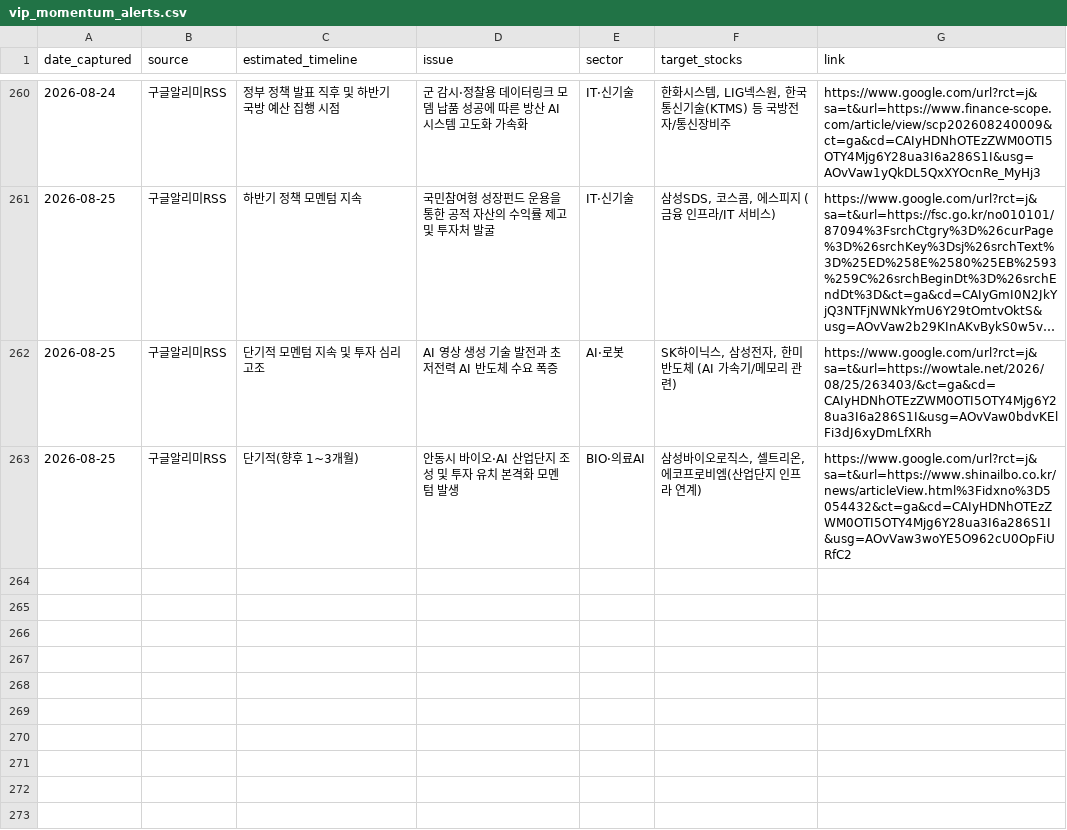
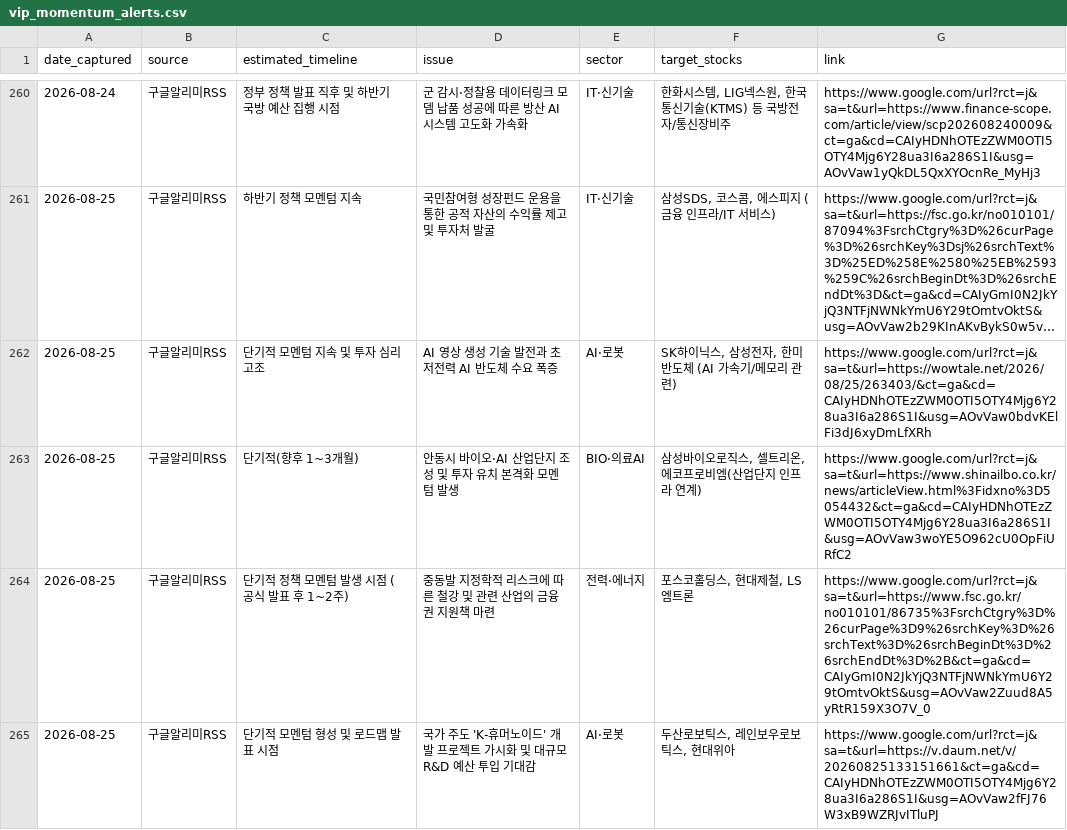
Before and after one commit to adkan8927-a11y/adkanbot, a CSV file: schedule check/vip_momentum_alerts.csv, drawn as a sheet; only a part is shown, gaps mark what is left out; long unchanged cells end in …; the diff names each change by its address in the sheet, - before the commit and + after, or states it on an @@ line.

```diff
--- a/schedule check/vip_momentum_alerts.csv
+++ b/schedule check/vip_momentum_alerts.csv
+row 264: 2026-08-25 | 구글알리미RSS | 단기적 정책 모멘텀 발생 시점 (공식 발표 후 1~2주) | 중동발 지정학적 리스크에 따른 철강 및 관련 산업의 금융권 지원책 마련 | 전력·에너지 | 포스코홀딩스, 현대제철, LS엠트론 | https://www.google.com/url?rct=j&sa=t&url=https://www.fsc.go.kr/no010101/86735%3FsrchCtgry%3D%26curPage%3D9%26srchKey%3D%26srchText%3D%26srchBeginDt%3D%26srchEndDt%3D%2B&ct=ga&cd=CAIyGmI0N2JkYjQ3NTFjNWNkYmU6Y29tOmtvOktS&usg=AOvVaw2Zuud8A5yRtR159X3O7V_0
+row 265: 2026-08-25 | 구글알리미RSS | 단기적 모멘텀 형성 및 로드맵 발표 시점 | 국가 주도 'K-휴머노이드' 개발 프로젝트 가시화 및 대규모 R&D 예산 투입 기대감 | AI·로봇 | 두산로보틱스, 레인보우로보틱스, 현대위아 | https://www.google.com/url?rct=j&sa=t&url=https://v.daum.net/v/20260825133151661&ct=ga&cd=CAIyHDNhOTEzZWM0OTI5OTY4Mjg6Y28ua3I6a286S1I&usg=AOvVaw2fFJ76W3xB9WZRJvITluPJ
```
Also changed, not shown: schedule check/master_schedule_db.csv, 4 other files.
